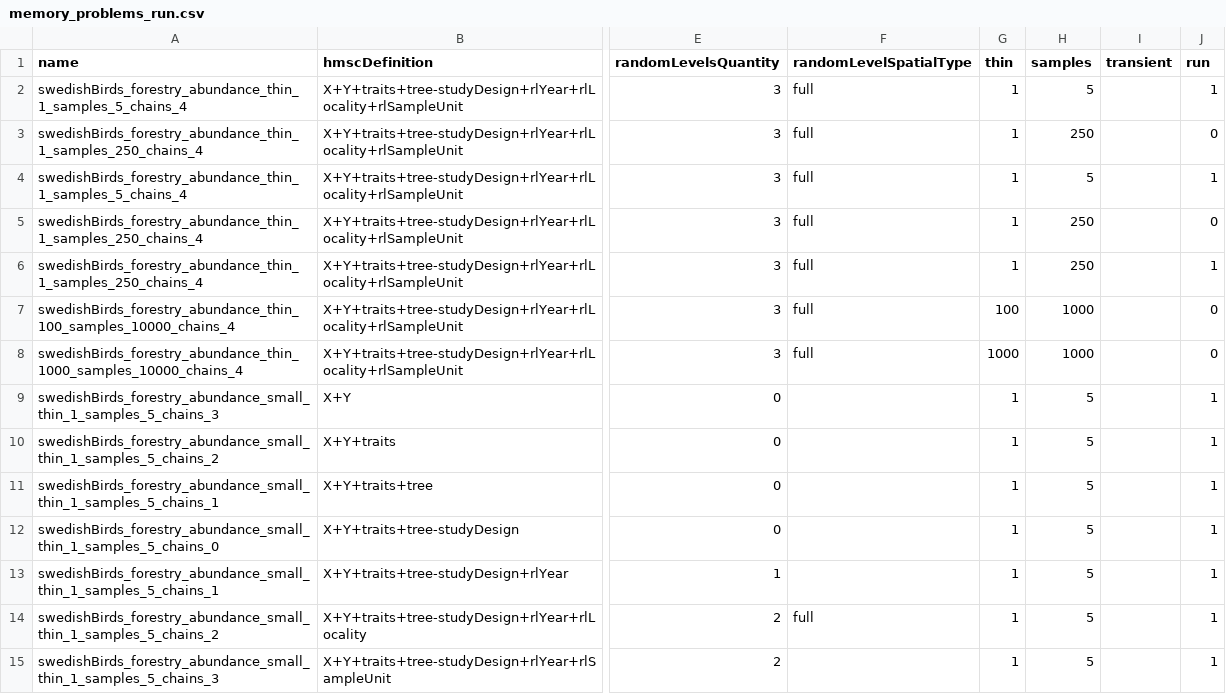
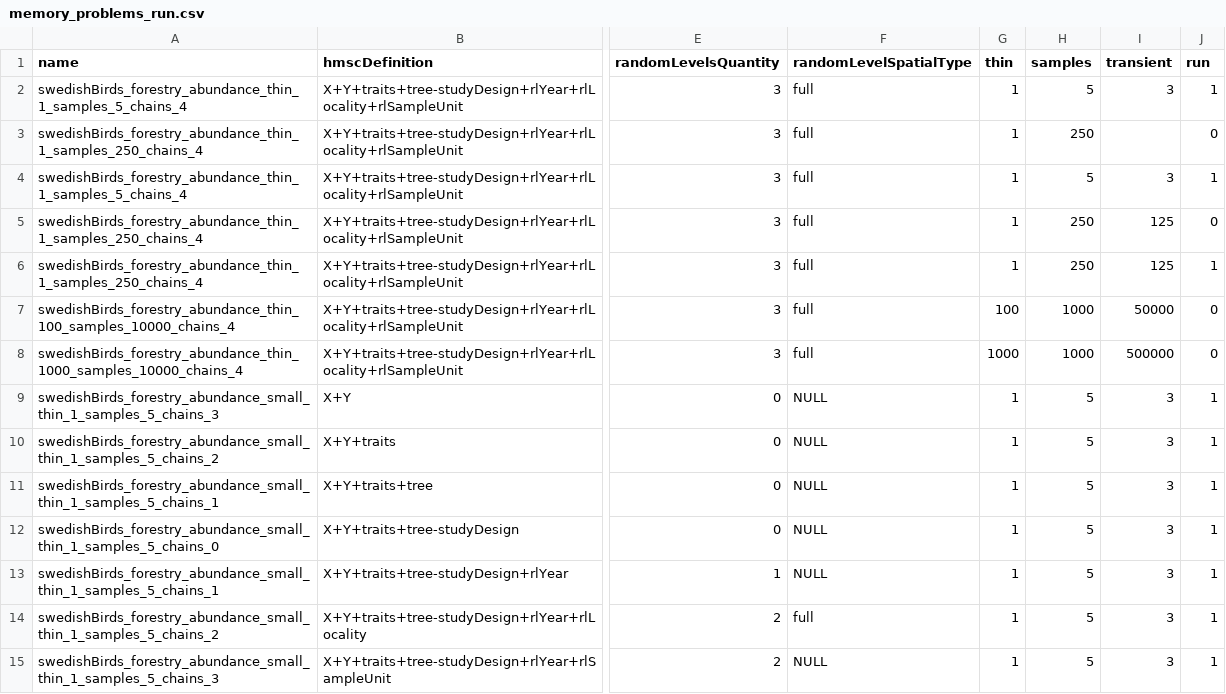
Before and after one commit to cmunozr/2025_I_comparative_metrics, a CSV file: memory_problems_run.csv, drawn as a sheet; only a part is shown, gaps mark what is left out; the diff covers the shown part only; the diff names each change by its address in the sheet, - before the commit and + after, or states it on an @@ line.

```diff
--- a/memory_problems_run.csv
+++ b/memory_problems_run.csv
-I2 (transient): (empty)
+I2 (transient): 3
-I4 (transient): (empty)
+I4 (transient): 3
-I5:I6 (transient): (empty)
+I5:I6 (transient): 125
-I7 (transient): (empty)
+I7 (transient): 50000
-I8 (transient): (empty)
+I8 (transient): 500000
-F9:F13 (randomLevelSpatialType): (empty)
+F9:F13 (randomLevelSpatialType): NULL
-I9:I15 (transient): (empty)
+I9:I15 (transient): 3
-F15 (randomLevelSpatialType): (empty)
+F15 (randomLevelSpatialType): NULL
```
Also changed, not shown: 2 added rows and 30 edited cells elsewhere in this file, 9 other files.
